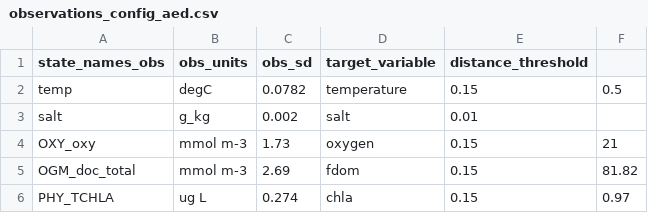
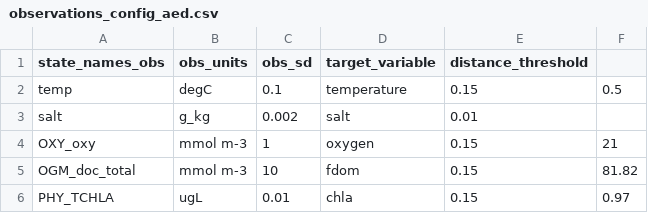
Before and after one commit to vahid-dan/FCRE-forecast-code, a CSV file: configuration/glm_aed_oxy/observations_config_aed.csv, drawn as a sheet.

```diff
--- a/configuration/glm_aed_oxy/observations_config_aed.csv
+++ b/configuration/glm_aed_oxy/observations_config_aed.csv
@@ -1,6 +1,6 @@
 state_names_obs,obs_units,obs_sd,target_variable,distance_threshold
-temp,degC,0.0782,temperature,0.15,0.5
+temp,degC,0.1,temperature,0.15,0.5
 salt,g_kg,0.002,salt, 0.01
-OXY_oxy,mmol m-3,1.73,oxygen,0.15,21
-OGM_doc_total,mmol m-3,2.69,fdom,0.15,81.82
-PHY_TCHLA,ug L,0.274,chla,0.15,0.97
+OXY_oxy,mmol m-3,1,oxygen,0.15,21
+OGM_doc_total,mmol m-3,10,fdom,0.15,81.82
+PHY_TCHLA,ugL,0.01,chla,0.15,0.97
```
Also changed, not shown: configuration/glm_aed_oxy/aed_phyto_pars.csv, configuration/glm_aed_oxy/parameter_calibration_config_aed.csv, 12 other files.
